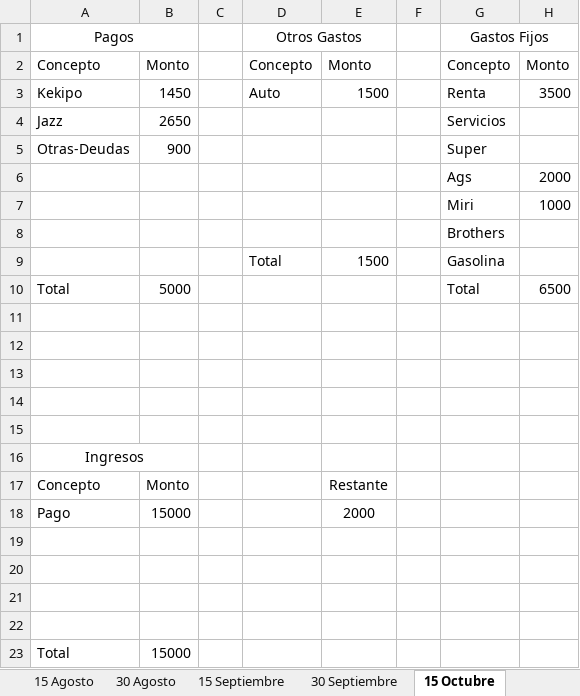
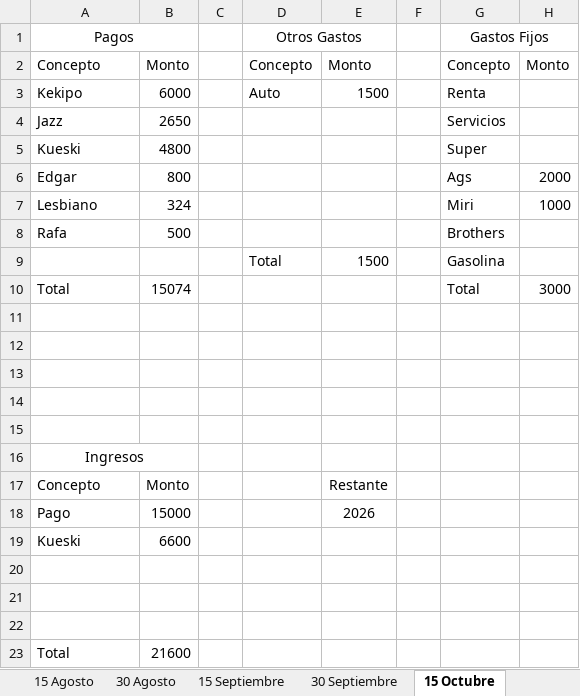
Before and after one commit to JosueZavala/Excel_Counts, an Excel workbook: Counts_V3.xlsx, sheet 15 Octubre, drawn as a sheet; values as stored, in another font and other column widths than the file's, no borders; table styles not drawn; removed rows and columns are numbered as before the commit, all else as after; the diff names each change by its address in the sheet, - before the commit and + after, or states it on an @@ line.

```diff
--- a/Counts_V3.xlsx (sheet 15 Octubre)
+++ b/Counts_V3.xlsx (sheet 15 Octubre)
-B3: 1450
+B3: 6000
-H3: 3500
+H3: (empty)
-row 5: Otras-Deudas | 900 |  |  |  |  | Super
-row 6:  |  |  |  |  |  | Ags | 2000
-row 7:  |  |  |  |  |  | Miri | 1000
-row 8:  |  |  |  |  |  | Brothers
+row 5: Kueski | 4800 |  |  |  |  | Super
+row 6: Edgar | 800 |  |  |  |  | Ags | 2000
+row 7: Lesbiano | 324 |  |  |  |  | Miri | 1000
+row 8: Rafa | 500 |  |  |  |  | Brothers
-B10: 5000
+B10: 15074
-H10: 6500
+H10: 3000
-E18: 2000
+E18: 2026
+row 19: Kueski | 6600
-row 22: (empty)
-B23: 15000
+B23: 21600
```
Also changed, not shown: sheet 30 Noviembre, sheet 15 Noviembre, sheet 30 Septiembre, sheet 30 Octubre, sheet 30 Diciembre, sheet 15 Diciembre, 1 more sheet.
